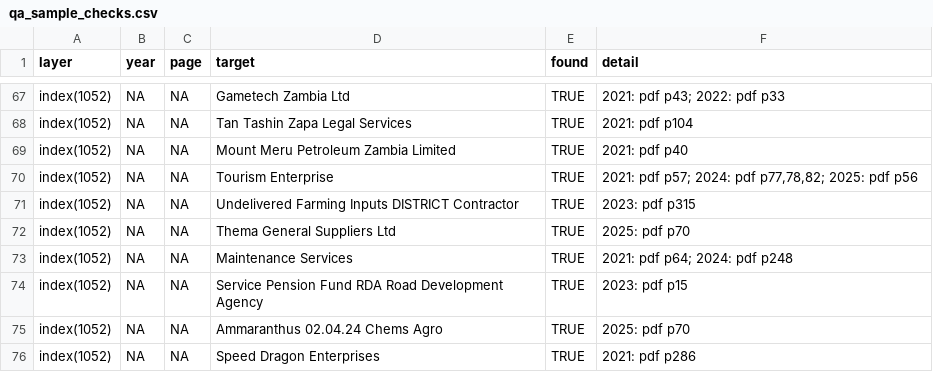
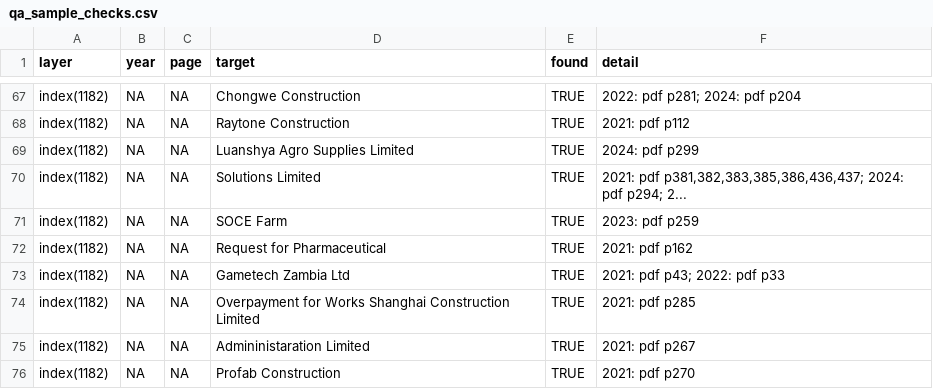
Before and after one commit to Chanza-bj/AG_Report_Analysis, a CSV file: data_clean/qa_sample_checks.csv, drawn as a sheet; only a part is shown, gaps mark what is left out; the diff covers the shown part only; the diff names each change by its address in the sheet, - before the commit and + after, or states it on an @@ line.

Commit message:
Join connector names to lift organisation coverage to 94% effective
The extractor only joined capitalised words, so it truncated real names at the
first industry word (e.g. 'Henina Engineering and Construction Limited' became
'Henina Engineering') and could not capture 'Nitrogen Chemicals of Zambia'.
It now allows lower-case connectors (of, and, for, the, &) mid-name, stops at
the terminal word (Limited/Ltd) so two firms are never glued together, and
drops leading sentence fragments and dates.

Direct capture of clearly-named companies holds at 90% on a wider denominator;
effective capture is 94% once conflations whose real company is captured under
a clean name are counted. Distinct organisations indexed: 1,231. Remaining
misses are extraction artifacts or initials-heavy names. Dashboard and
docs/qa_sampling.md updated with the measured figures.

```diff
--- a/data_clean/qa_sample_checks.csv
+++ b/data_clean/qa_sample_checks.csv
-A67:A76 (layer): index(1052)
+A67:A76 (layer): index(1182)
-D67 (target): Gametech Zambia Ltd
+D67 (target): Chongwe Construction
-F67 (detail): 2021: pdf p43; 2022: pdf p33
+F67 (detail): 2022: pdf p281; 2024: pdf p204
-D68 (target): Tan Tashin Zapa Legal Services
+D68 (target): Raytone Construction
-F68 (detail): 2021: pdf p104
+F68 (detail): 2021: pdf p112
-D69 (target): Mount Meru Petroleum Zambia Limited
+D69 (target): Luanshya Agro Supplies Limited
-F69 (detail): 2021: pdf p40
+F69 (detail): 2024: pdf p299
-D70 (target): Tourism Enterprise
+D70 (target): Solutions Limited
-F70 (detail): 2021: pdf p57; 2024: pdf p77,78,82; 2025: pdf p56
+F70 (detail): 2021: pdf p381,382,383,385,386,436,437; 2024: pdf p294; 2...
-D71 (target): Undelivered Farming Inputs DISTRICT Contractor
+D71 (target): SOCE Farm
-F71 (detail): 2023: pdf p315
+F71 (detail): 2023: pdf p259
-D72 (target): Thema General Suppliers Ltd
+D72 (target): Request for Pharmaceutical
-F72 (detail): 2025: pdf p70
+F72 (detail): 2021: pdf p162
-D73 (target): Maintenance Services
+D73 (target): Gametech Zambia Ltd
-F73 (detail): 2021: pdf p64; 2024: pdf p248
+F73 (detail): 2021: pdf p43; 2022: pdf p33
-D74 (target): Service Pension Fund RDA Road Development Agency
+D74 (target): Overpayment for Works Shanghai Construction Limited
-F74 (detail): 2023: pdf p15
+F74 (detail): 2021: pdf p285
-D75 (target): Ammaranthus 02.04.24 Chems Agro
+D75 (target): Admininistaration Limited
-F75 (detail): 2025: pdf p70
+F75 (detail): 2021: pdf p267
-D76 (target): Speed Dragon Enterprises
+D76 (target): Profab Construction
-F76 (detail): 2021: pdf p286
+F76 (detail): 2021: pdf p270
```
Also changed, not shown: 45 edited cells elsewhere in this file, 9 other files.
